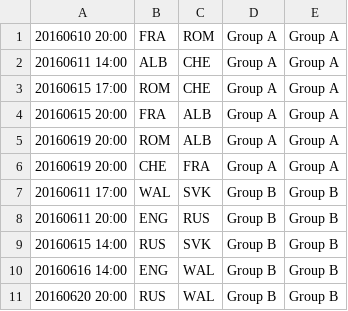
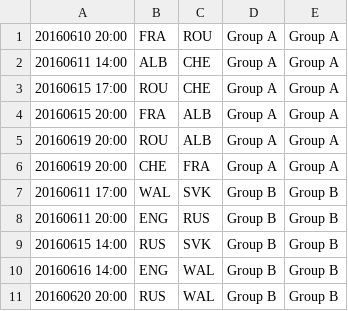
Before and after one commit to lazygalaxy/sport-meteorjs, a CSV file: private/EURO2016.csv, drawn as a sheet; only a part is shown.

```diff
--- a/private/EURO2016.csv
+++ b/private/EURO2016.csv
@@ -1,6 +1,6 @@
-20160610 20:00;FRA;ROM;Group A;Group A
+20160610 20:00;FRA;ROU;Group A;Group A
 20160611 14:00;ALB;CHE;Group A;Group A
-20160615 17:00;ROM;CHE;Group A;Group A
+20160615 17:00;ROU;CHE;Group A;Group A
 20160615 20:00;FRA;ALB;Group A;Group A
-20160619 20:00;ROM;ALB;Group A;Group A
+20160619 20:00;ROU;ALB;Group A;Group A
 20160619 20:00;CHE;FRA;Group A;Group A
```
Also changed, not shown: private/countries.csv, 3 other files.
